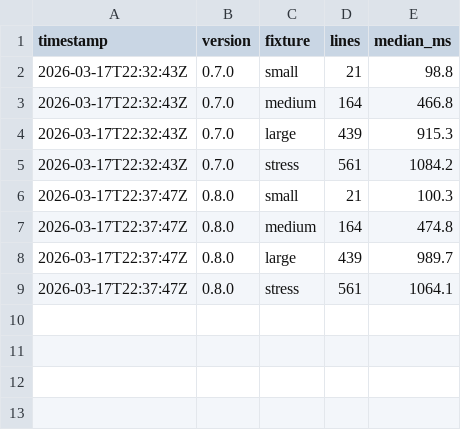
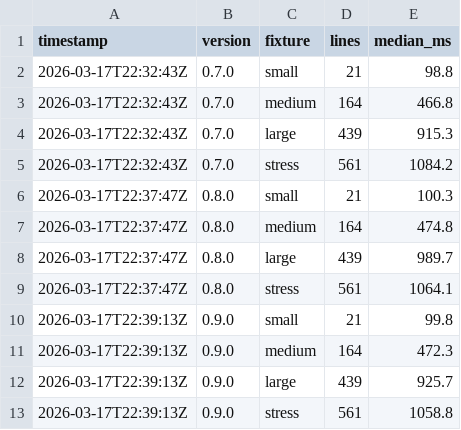
Before and after one commit to grega/hdi, a CSV file: bench/results.csv, drawn as a sheet; the diff names each change by its address in the sheet, - before the commit and + after, or states it on an @@ line.

Commit message:
Bump version to 0.9.0

```diff
--- a/bench/results.csv
+++ b/bench/results.csv
+row 10: 2026-03-17T22:39:13Z | 0.9.0 | small | 21 | 99.8
+row 11: 2026-03-17T22:39:13Z | 0.9.0 | medium | 164 | 472.3
+row 12: 2026-03-17T22:39:13Z | 0.9.0 | large | 439 | 925.7
+row 13: 2026-03-17T22:39:13Z | 0.9.0 | stress | 561 | 1058.8
```
Also changed, not shown: 1 other file.
